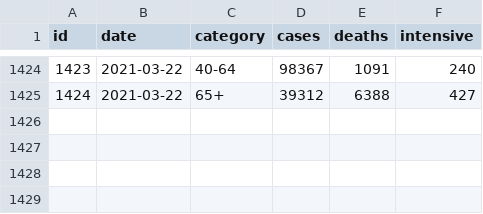
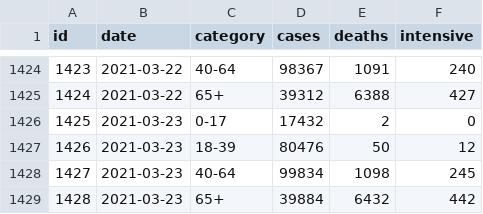
Before and after one commit to akritiko/covid19gr, a CSV file: data/csv/demography_total_details.csv, drawn as a sheet; only a part is shown, gaps mark what is left out.

```diff
--- a/data/csv/demography_total_details.csv
+++ b/data/csv/demography_total_details.csv
@@ -1425 +1425,5 @@ id,date,category,cases,deaths,intensive
 1424,2021-03-22,65+,39312,6388,427
+1425,2021-03-23,0-17,17432,2,0
+1426,2021-03-23,18-39,80476,50,12
+1427,2021-03-23,40-64,99834,1098,245
+1428,2021-03-23,65+,39884,6432,442
```
Also changed, not shown: data/csv/greeceTimeline.csv, data/csv/greece_cases_v2.csv, 40 other files.
